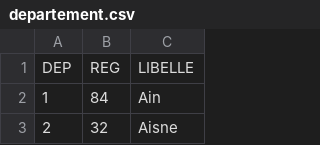
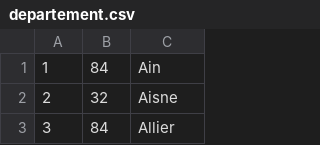
Before and after one commit to Galela-Nayar/bddA, a CSV file: csv_file/departement.csv, drawn as a sheet; only a part is shown; the shorter side is filled out with more unchanged rows; the diff names each change by its address in the sheet, - before the commit and + after, or states it on an @@ line.

```diff
--- a/csv_file/departement.csv
+++ b/csv_file/departement.csv
-row 1: DEP | REG | LIBELLE
```
Also changed, not shown: csv_file/chefLieuDepartement.csv, 3 other files.
